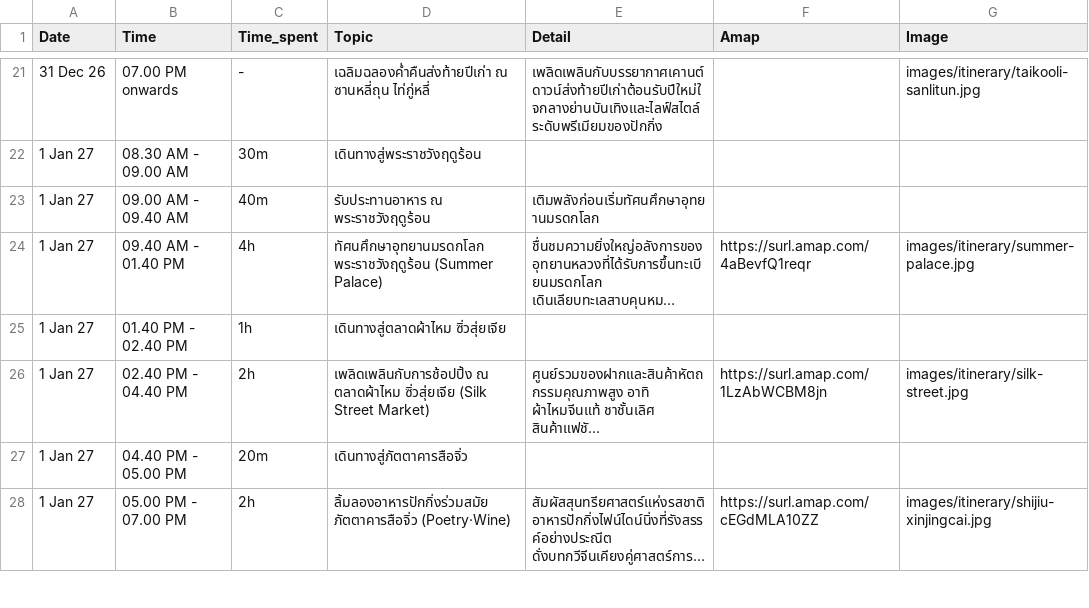
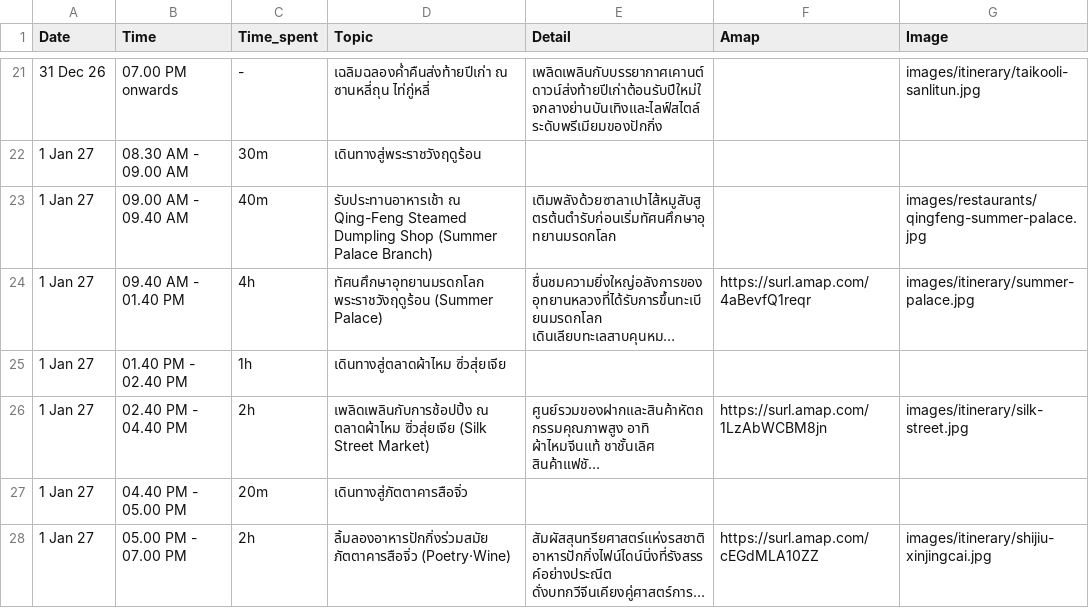
Before and after one commit to asamaliammukda-ux/beijing2026, a CSV file: data/itinerary.csv, drawn as a sheet; only a part is shown, gaps mark what is left out; long unchanged cells end in …; the diff names each change by its address in the sheet, - before the commit and + after, or states it on an @@ line.

```diff
--- a/data/itinerary.csv
+++ b/data/itinerary.csv
-D23 (Topic): รับประทานอาหาร ณ พระราชวังฤดูร้อน
+D23 (Topic): รับประทานอาหารเช้า ณ Qing-Feng Steamed Dumpling Shop (Summer Palace Branch)
-E23 (Detail): เติมพลังก่อนเริ่มทัศนศึกษาอุทยานมรดกโลก
+E23 (Detail): เติมพลังด้วยซาลาเปาไส้หมูสับสูตรต้นตำรับก่อนเริ่มทัศนศึกษาอุทยานมรดกโลก
-G23 (Image): (empty)
+G23 (Image): images/restaurants/qingfeng-summer-palace.jpg
```
Also changed, not shown: data/restaurants.csv, 1 other file.
